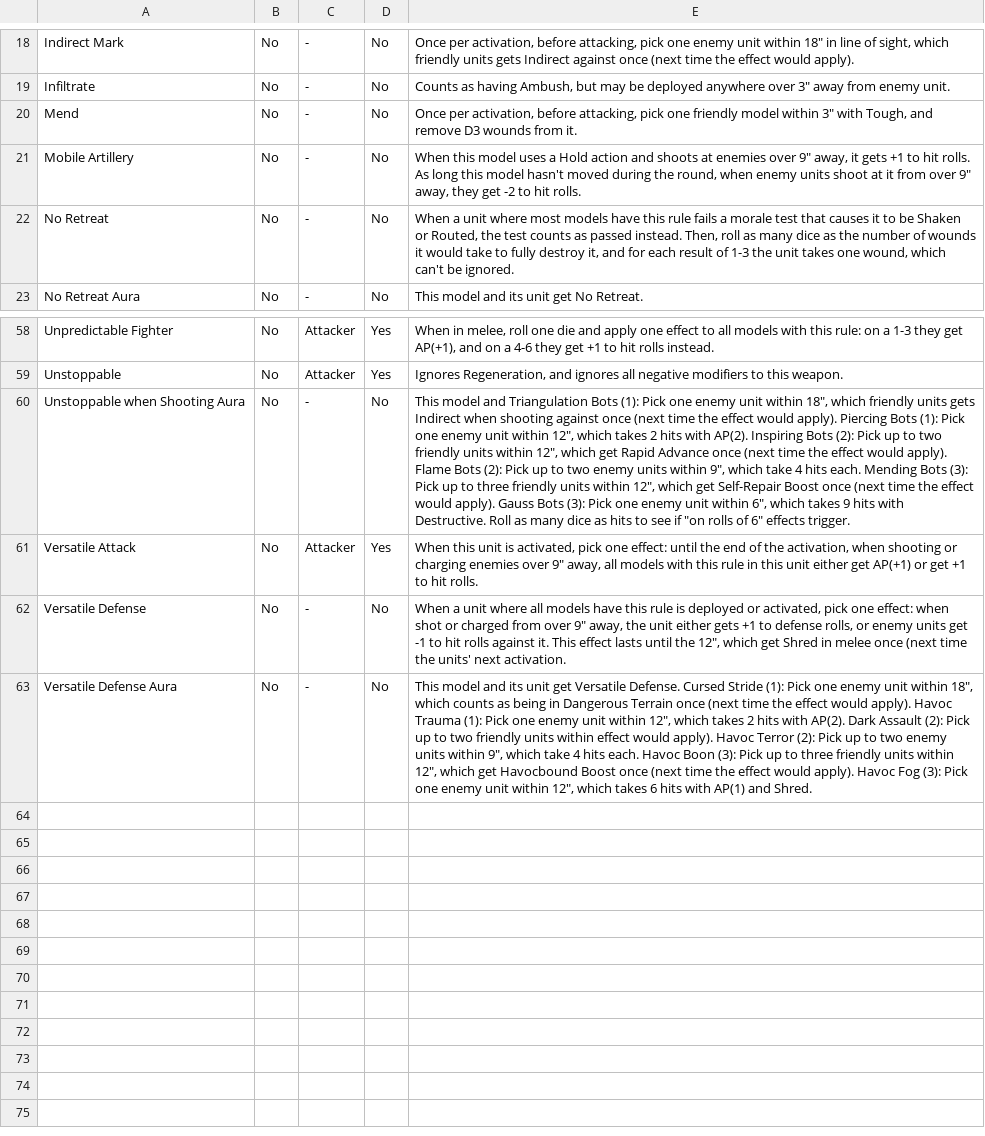
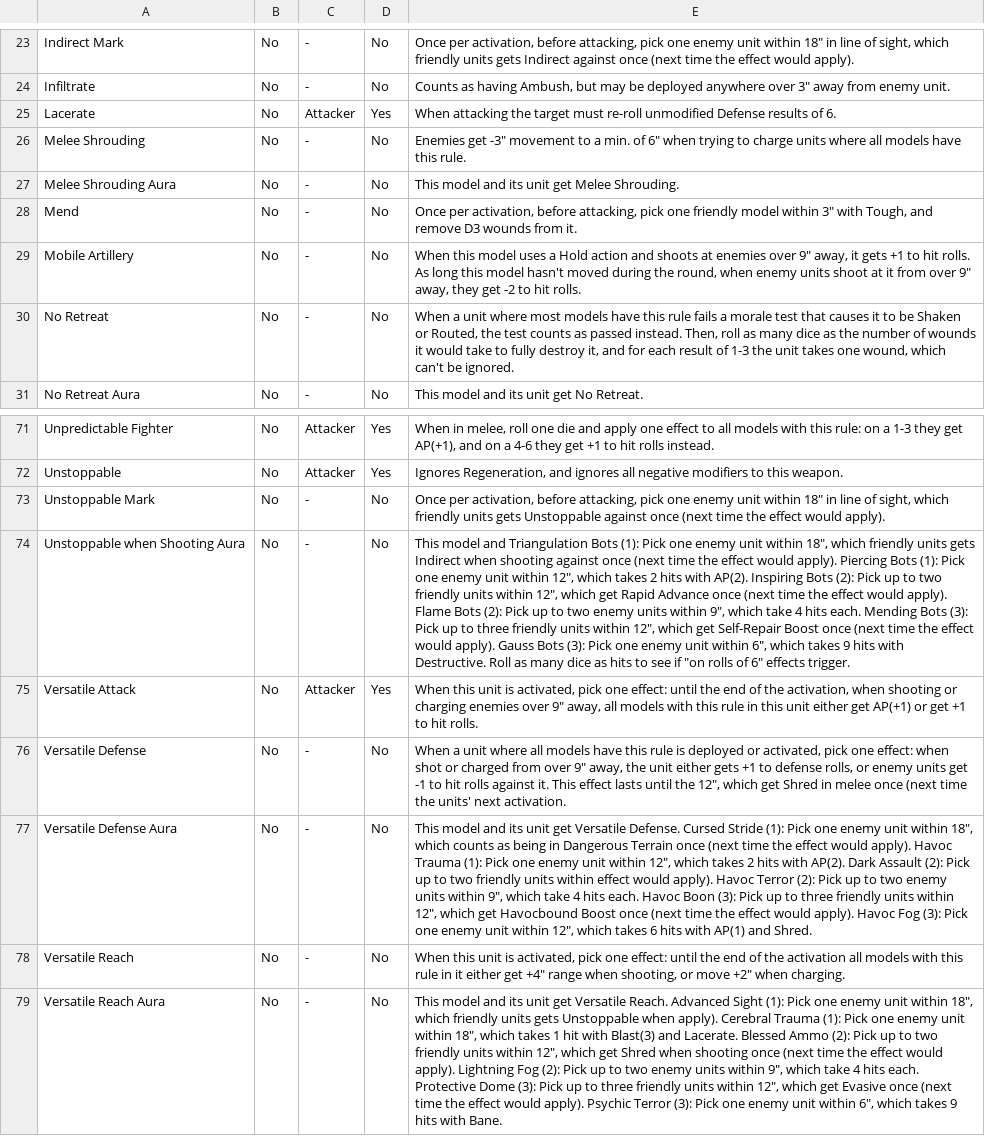
Before and after one commit to mhvelplund/opr-crunch, a CSV file: csv/special_rules.csv, drawn as a sheet; only a part is shown, gaps mark what is left out; the diff covers the shown part only; the diff names each change by its address in the sheet, - before the commit and + after, or states it on an @@ line.

```diff
--- a/csv/special_rules.csv
+++ b/csv/special_rules.csv
+row 25: Lacerate | No | Attacker | Yes | When attacking the target must re-roll unmodified Defense results of 6.
+row 26: Melee Shrouding | No | - | No | Enemies get -3" movement to a min. of 6" when trying to charge units where all models have this rule.
+row 27: Melee Shrouding Aura | No | - | No | This model and its unit get Melee Shrouding.
+row 73: Unstoppable Mark | No | - | No | Once per activation, before attacking, pick one enemy unit within 18" in line of sight, which friendly units gets Unstoppable against once (next time the effect would apply).
+row 78: Versatile Reach | No | - | No | When this unit is activated, pick one effect: until the end of the activation all models with this rule in it either get +4" range when shooting, or move +2" when charging.
+row 79: Versatile Reach Aura | No | - | No | This model and its unit get Versatile Reach. Advanced Sight (1): Pick one enemy unit within 18", which friendly units gets Unstoppable when apply). Cerebral Trauma (1): Pick one enemy unit within 18", which takes 1 hit with Blast(3) and Lacerate. Blessed Ammo (2): Pick up to two friendly units within 12", which get Shred when shooting once (next time the effect would apply). Lightning Fog (2): Pick up to two enemy units within 9", which take 4 hits each. Protective Dome (3): Pick up to three friendly units within 12", which get Evasive once (next time the effect would apply). Psychic Terror (3): Pick one enemy unit within 6", which takes 9 hits with Bane.
```
Also changed, not shown: 10 added rows elsewhere in this file, csv/units.csv, csv/upgrades.csv, 7 other files.
